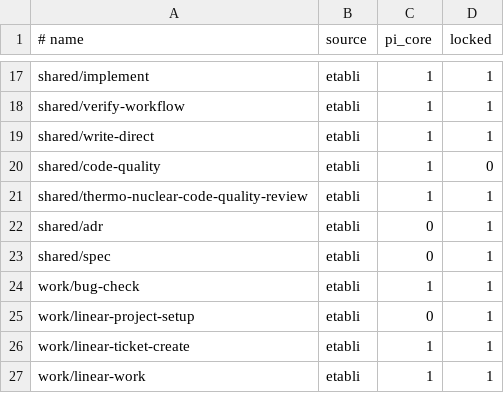
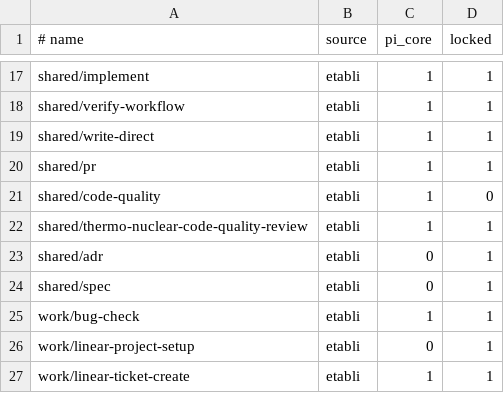
Before and after one commit to Tonours/etabli, a TSV file: workflow/runtime/skill-surface.tsv, drawn as a sheet; only a part is shown, gaps mark what is left out; the shorter side is filled out with more unchanged rows.

Commit message:
feat(pr): open every pr through the pr skill and a body guard

```diff
--- a/workflow/runtime/skill-surface.tsv
+++ b/workflow/runtime/skill-surface.tsv
@@ -19,2 +19,3 @@ shared/verify-workflow	etabli	1	1
 shared/write-direct	etabli	1	1
+shared/pr	etabli	1	1
 shared/code-quality	etabli	1	0
```
Also changed, not shown: 22 other files.
